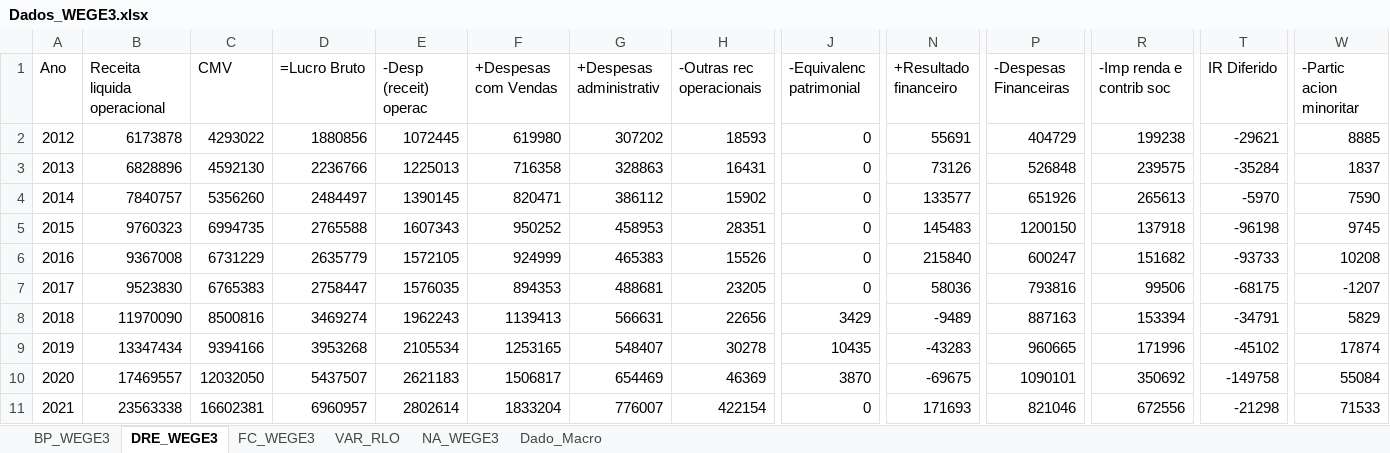
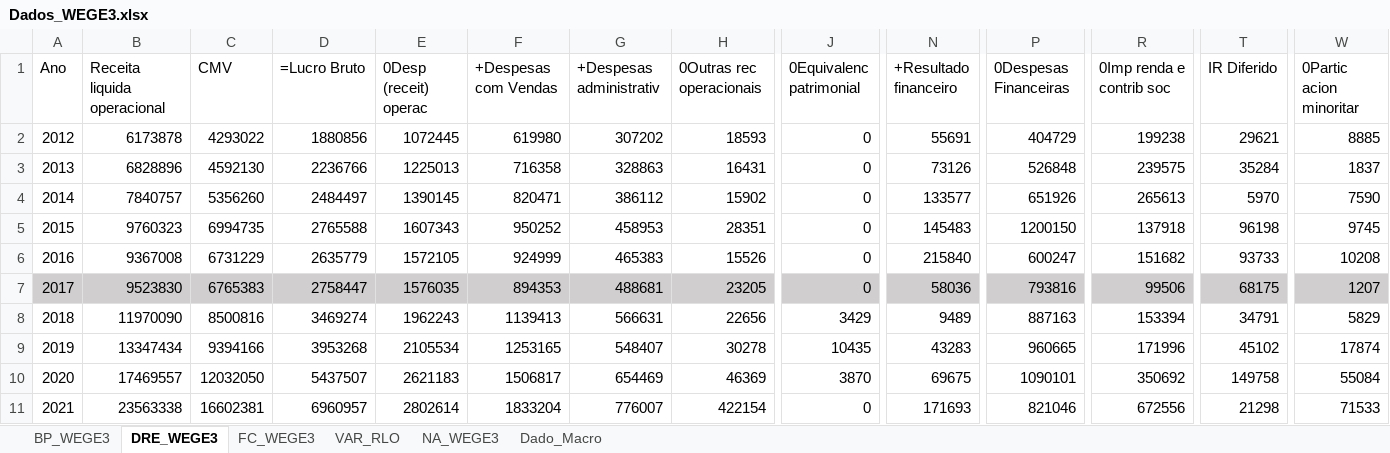
Before and after one commit to gabrielperussi/Dados_WEGE3, an Excel workbook: Dados_WEGE3.xlsx, sheet DRE_WEGE3, drawn as a sheet; only a part is shown, gaps mark what is left out; values as stored, in another font and other column widths than the file's, no borders; the diff covers the shown part only; the diff names each change by its address in the sheet, - before the commit and + after, or states it on an @@ line.

```diff
--- a/Dados_WEGE3.xlsx (sheet DRE_WEGE3)
+++ b/Dados_WEGE3.xlsx (sheet DRE_WEGE3)
-E1: -Desp (receit) operac
+E1: 0Desp (receit) operac
-H1: -Outras rec operacionais
+H1: 0Outras rec operacionais
-J1: -Equivalenc patrimonial
+J1: 0Equivalenc patrimonial
-P1: -Despesas Financeiras
+P1: 0Despesas Financeiras
-R1: -Imp renda e contrib soc
+R1: 0Imp renda e contrib soc
-W1: -Partic acion minoritar
+W1: 0Partic acion minoritar
-T2 (IR Diferido): -29621
+T2 (IR Diferido): 29621
-T3 (IR Diferido): -35284
+T3 (IR Diferido): 35284
-T4 (IR Diferido): -5970
+T4 (IR Diferido): 5970
-T5 (IR Diferido): -96198
+T5 (IR Diferido): 96198
-T6 (IR Diferido): -93733
+T6 (IR Diferido): 93733
-A7:W7 fill: none
+A7:W7 fill: #D0CECE
-T7 (IR Diferido): -68175
+T7 (IR Diferido): 68175
-W7 (0Partic acion minoritar): -1207
+W7 (0Partic acion minoritar): 1207
-N8 (+Resultado financeiro): -9489
+N8 (+Resultado financeiro): 9489
-T8 (IR Diferido): -34791
+T8 (IR Diferido): 34791
-N9 (+Resultado financeiro): -43283
+N9 (+Resultado financeiro): 43283
-T9 (IR Diferido): -45102
+T9 (IR Diferido): 45102
-N10 (+Resultado financeiro): -69675
+N10 (+Resultado financeiro): 69675
-T10 (IR Diferido): -149758
+T10 (IR Diferido): 149758
-T11 (IR Diferido): -21298
+T11 (IR Diferido): 21298
```
Also changed, not shown: cell formats elsewhere in this sheet, sheet FC_WEGE3, sheet BP_WEGE3, sheet VAR_RLO.
